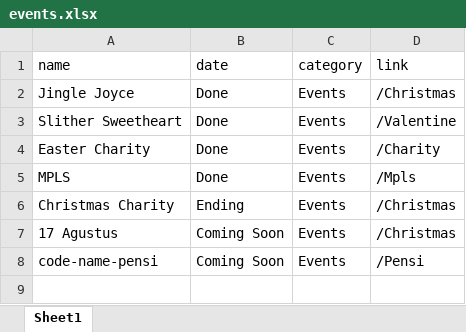
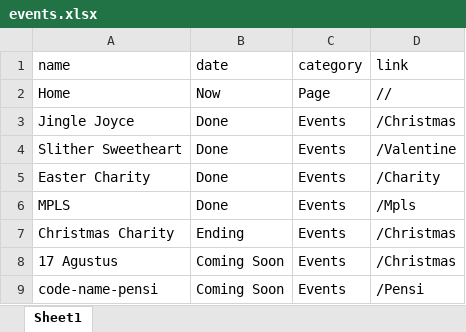
Before and after one commit to AchiraStudio/r-shs, an Excel workbook: public/data/events.xlsx, sheet Sheet1, drawn as a sheet; values as stored, in another font and other column widths than the file's, no borders; the diff names each change by its address in the sheet, - before the commit and + after, or states it on an @@ line.

```diff
--- a/public/data/events.xlsx (sheet Sheet1)
+++ b/public/data/events.xlsx (sheet Sheet1)
+row 2: Home | Now | Page | //
```
Also changed, not shown: 13 other files.
